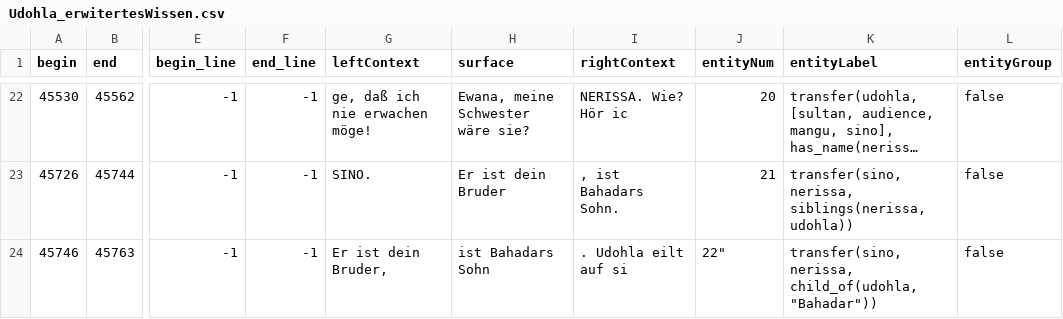
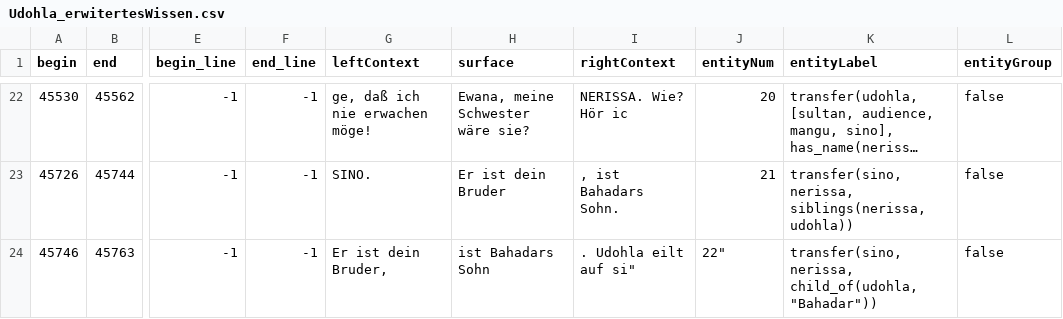
Before and after one commit to quadrama/knowledge-annotation, a CSV file: round-2/V2/csv/Udohla_erwitertesWissen.csv, drawn as a sheet; only a part is shown, gaps mark what is left out; long unchanged cells end in …; the diff names each change by its address in the sheet, - before the commit and + after, or states it on an @@ line.

Commit message:
Update Udohla_erwitertesWissen.csv

```diff
--- a/round-2/V2/csv/Udohla_erwitertesWissen.csv
+++ b/round-2/V2/csv/Udohla_erwitertesWissen.csv
-I24 (rightContext): . Udohla eilt auf si
+I24 (rightContext): . Udohla eilt auf si"
```
